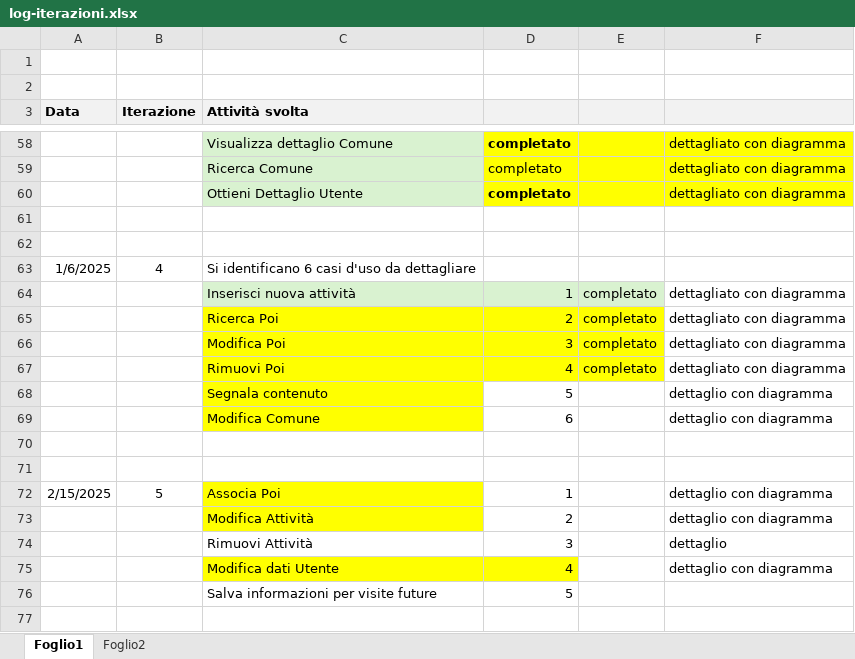
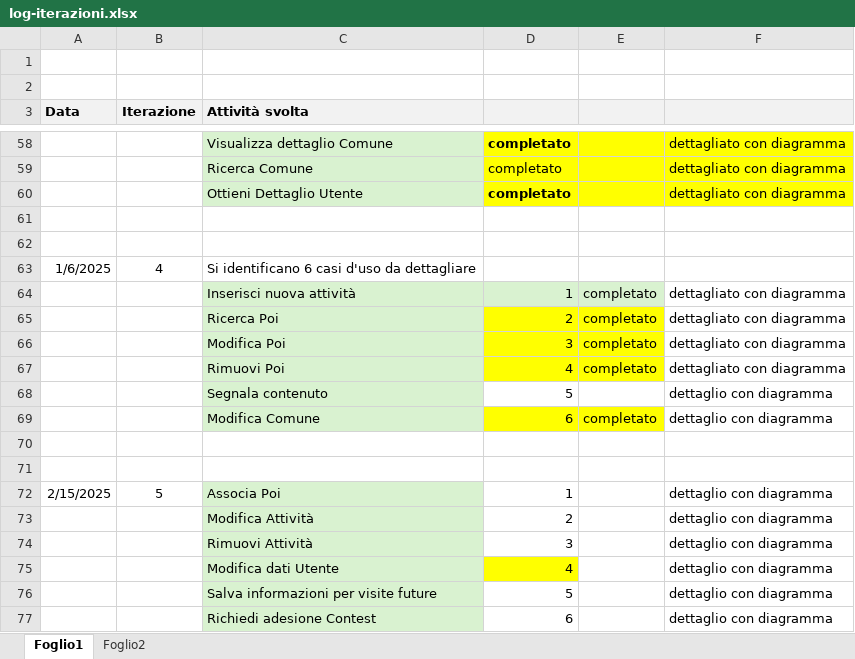
Before and after one commit to Ross233it/ids-poi-finder, an Excel workbook: docs/log-iterazioni.xlsx, sheet Foglio1, drawn as a sheet; only a part is shown, gaps mark what is left out; values as stored, in another font and other column widths than the file's, no borders; the diff names each change by its address in the sheet, - before the commit and + after, or states it on an @@ line.

```diff
--- a/docs/log-iterazioni.xlsx (sheet Foglio1)
+++ b/docs/log-iterazioni.xlsx (sheet Foglio1)
-C65:C69 fill: #FFFF00
+C65:C69 fill: #D9F2D0
-D69:E69 fill: none
+D69:E69 fill: #FFFF00
-E69: (empty)
+E69: completato
-C72:C73 fill: #FFFF00
+C72:C73 fill: #D9F2D0
-C74 fill: none
+C74 fill: #D9F2D0
-F74: dettaglio
+F74: dettaglio con diagramma
-C75 fill: #FFFF00
+C75 fill: #D9F2D0
-C76 fill: none
+C76 fill: #D9F2D0
-F76: (empty)
+F76: dettaglio con diagramma
+row 77:  |  | Richiedi adesione Contest | 6 |  | dettaglio con diagramma
```
Also changed, not shown: 22 other files.
